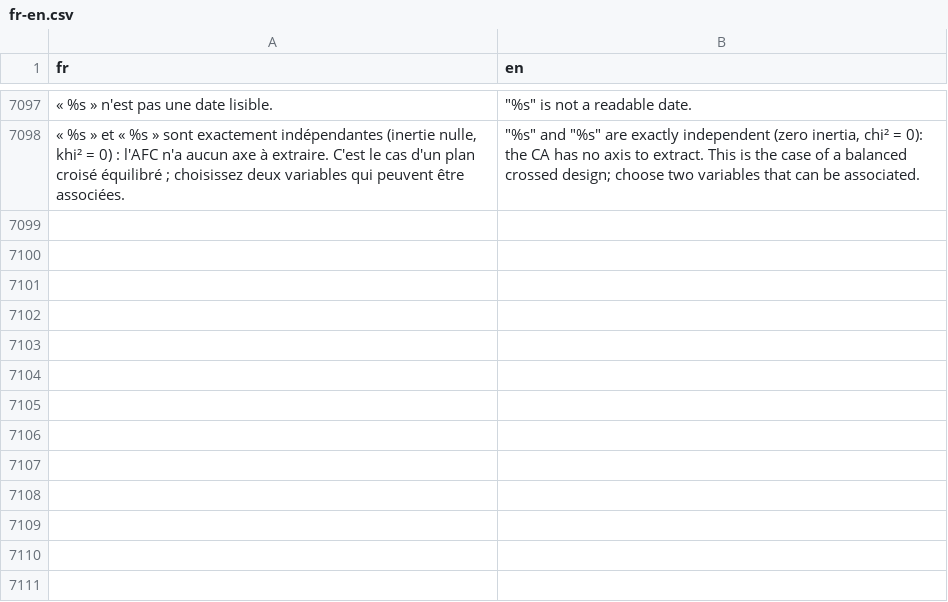
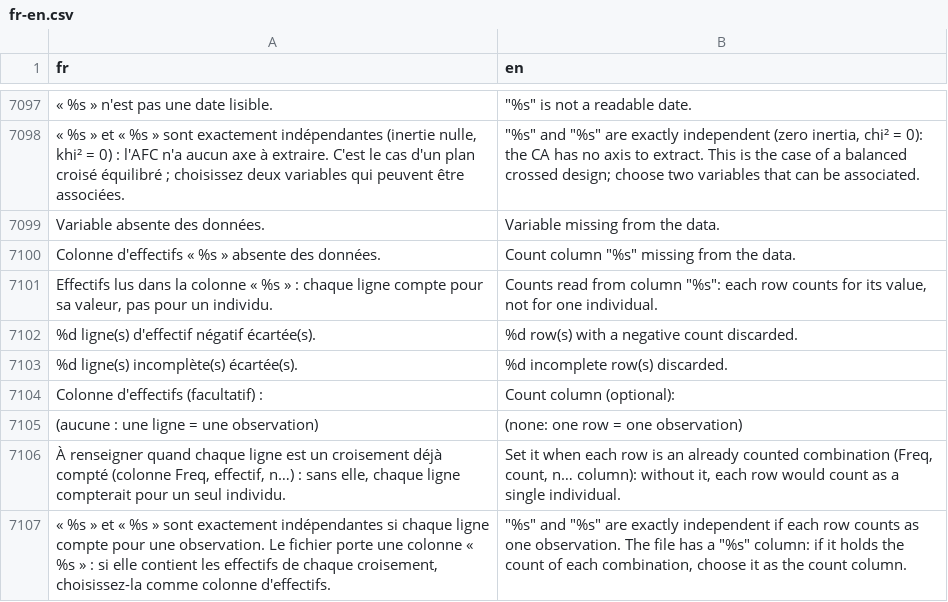
Before and after one commit to houphouet/hstat, a CSV file: inst/app/i18n/fr-en.csv, drawn as a sheet; only a part is shown, gaps mark what is left out; the diff names each change by its address in the sheet, - before the commit and + after, or states it on an @@ line.

```diff
--- a/inst/app/i18n/fr-en.csv
+++ b/inst/app/i18n/fr-en.csv
+row 7099: Variable absente des données. | Variable missing from the data.
+row 7100: Colonne d'effectifs « %s » absente des données. | Count column "%s" missing from the data.
+row 7101: Effectifs lus dans la colonne « %s » : chaque ligne compte pour sa valeur, pas pour un individu. | Counts read from column "%s": each row counts for its value, not for one individual.
+row 7102: %d ligne(s) d'effectif négatif écartée(s). | %d row(s) with a negative count discarded.
+row 7103: %d ligne(s) incomplète(s) écartée(s). | %d incomplete row(s) discarded.
+row 7104: Colonne d'effectifs (facultatif) : | Count column (optional):
+row 7105: (aucune : une ligne = une observation) | (none: one row = one observation)
+row 7106: À renseigner quand chaque ligne est un croisement déjà compté (colonne Freq, effectif, n…) : sans elle, chaque ligne compterait pour un seul individu. | Set it when each row is an already counted combination (Freq, count, n… column): without it, each row would count as a single individual.
+row 7107: « %s » et « %s » sont exactement indépendantes si chaque ligne compte pour une observation. Le fichier porte une colonne « %s » : si elle contient les effectifs de chaque croisement, choisissez-la comme colonne d'effectifs. | "%s" and "%s" are exactly independent if each row counts as one observation. The file has a "%s" column: if it holds the count of each combination, choose it as the count column.
```
Also changed, not shown: 6 other files.
